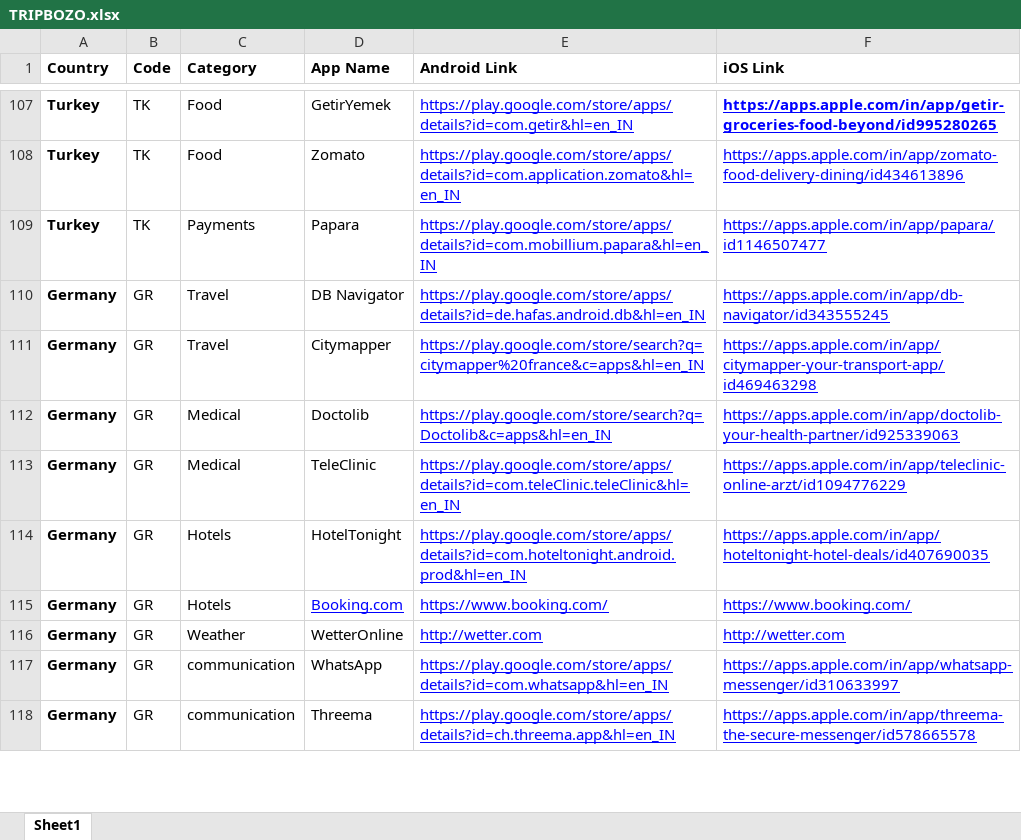
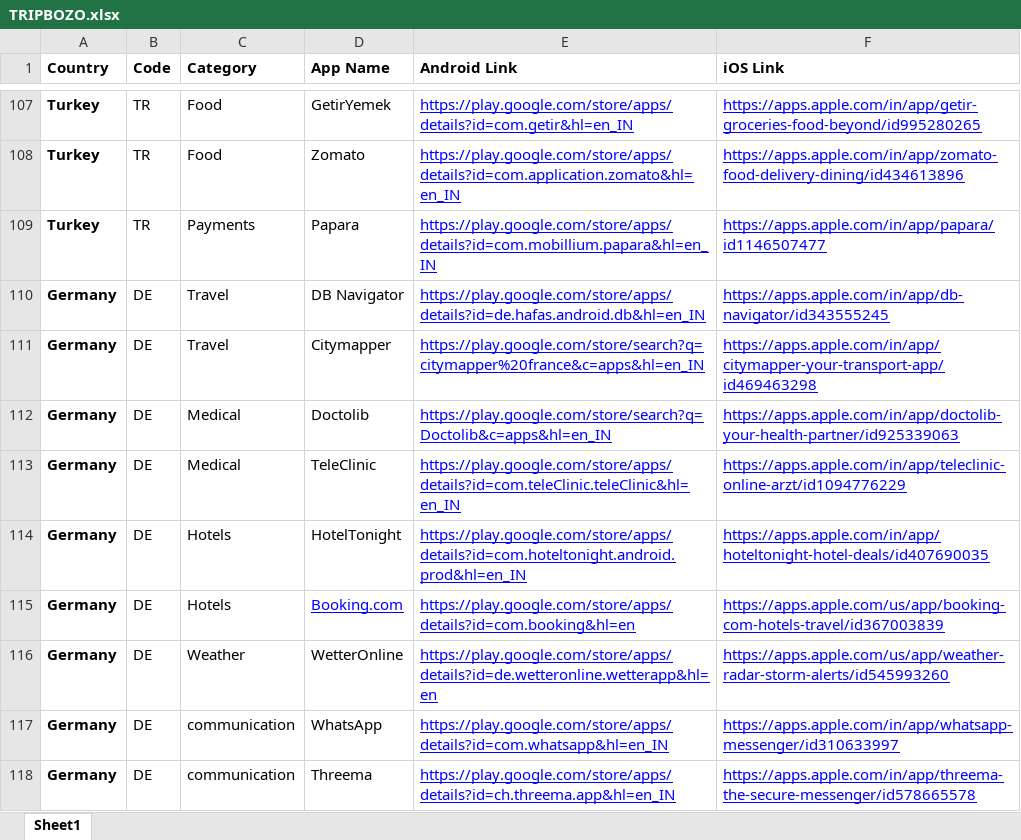
Before and after one commit to suryansh-it/travel_buddy, an Excel workbook: backend/django_admin/country/management/commands/TRIPBOZO.xlsx, sheet Sheet1, drawn as a sheet; only a part is shown, gaps mark what is left out; values as stored, in another font and other column widths than the file's, no borders; the diff covers the shown part only; the diff names each change by its address in the sheet, - before the commit and + after, or states it on an @@ line.

```diff
--- a/backend/django_admin/country/management/commands/TRIPBOZO.xlsx (sheet Sheet1)
+++ b/backend/django_admin/country/management/commands/TRIPBOZO.xlsx (sheet Sheet1)
-B107:B109 (Code): TK
+B107:B109 (Code): TR
-F107 bold: on
+F107 bold: off
-B110:B118 (Code): GR
+B110:B118 (Code): DE
-E115 (Android Link): https://www.booking.com/
+E115 (Android Link): https://play.google.com/store/apps/details?id=com.booking&hl=en
-F115 (iOS Link): https://www.booking.com/
+F115 (iOS Link): https://apps.apple.com/us/app/booking-com-hotels-travel/id367003839
-E116 (Android Link): http://wetter.com
+E116 (Android Link): https://play.google.com/store/apps/details?id=de.wetteronline.wetterapp&hl=en
-F116 (iOS Link): http://wetter.com
+F116 (iOS Link): https://apps.apple.com/us/app/weather-radar-storm-alerts/id545993260
```
Also changed, not shown: 217 added rows, 51 edited cells and cell formats elsewhere in this sheet, 11 other files.
